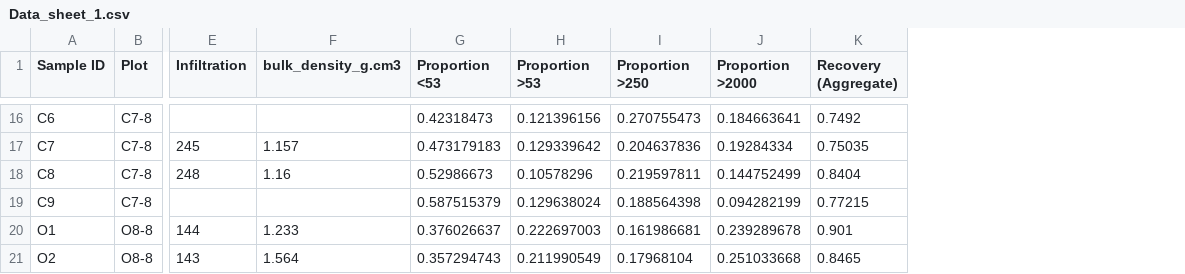
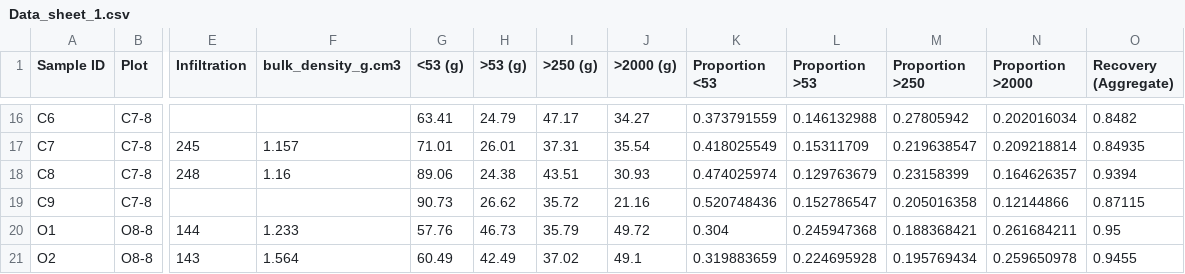
Before and after one commit to Cameron505/CUE-UCD, a CSV file: Data/Data_sheet_1.csv, drawn as a sheet; only a part is shown, gaps mark what is left out; addresses are those after the commit; the diff covers the shown part only; the diff names each change by its address in the sheet, - before the commit and + after, or states it on an @@ line.

```diff
--- a/Data/Data_sheet_1.csv
+++ b/Data/Data_sheet_1.csv
+column G (<53 (g)), rows 16-21: 63.41 | 71.01 | 89.06 | 90.73 | 57.76 | 60.49
+column H (>53 (g)), rows 16-21: 24.79 | 26.01 | 24.38 | 26.62 | 46.73 | 42.49
+column I (>250 (g)), rows 16-21: 47.17 | 37.31 | 43.51 | 35.72 | 35.79 | 37.02
+column J (>2000 (g)), rows 16-21: 34.27 | 35.54 | 30.93 | 21.16 | 49.72 | 49.1
-K16 (Proportion <53): 0.42318473
+K16 (Proportion <53): 0.373791559
-L16 (Proportion >53): 0.121396156
+L16 (Proportion >53): 0.146132988
-M16 (Proportion >250): 0.270755473
+M16 (Proportion >250): 0.27805942
-N16 (Proportion >2000): 0.184663641
+N16 (Proportion >2000): 0.202016034
-O16 (Recovery (Aggregate)): 0.7492
+O16 (Recovery (Aggregate)): 0.8482
-K17 (Proportion <53): 0.473179183
+K17 (Proportion <53): 0.418025549
-L17 (Proportion >53): 0.129339642
+L17 (Proportion >53): 0.15311709
-M17 (Proportion >250): 0.204637836
+M17 (Proportion >250): 0.219638547
-N17 (Proportion >2000): 0.19284334
+N17 (Proportion >2000): 0.209218814
-O17 (Recovery (Aggregate)): 0.75035
+O17 (Recovery (Aggregate)): 0.84935
-K18 (Proportion <53): 0.52986673
+K18 (Proportion <53): 0.474025974
-L18 (Proportion >53): 0.10578296
+L18 (Proportion >53): 0.129763679
-M18 (Proportion >250): 0.219597811
+M18 (Proportion >250): 0.23158399
-N18 (Proportion >2000): 0.144752499
+N18 (Proportion >2000): 0.164626357
-O18 (Recovery (Aggregate)): 0.8404
+O18 (Recovery (Aggregate)): 0.9394
-K19 (Proportion <53): 0.587515379
+K19 (Proportion <53): 0.520748436
-L19 (Proportion >53): 0.129638024
+L19 (Proportion >53): 0.152786547
-M19 (Proportion >250): 0.188564398
+M19 (Proportion >250): 0.205016358
-N19 (Proportion >2000): 0.094282199
+N19 (Proportion >2000): 0.12144866
-O19 (Recovery (Aggregate)): 0.77215
+O19 (Recovery (Aggregate)): 0.87115
-K20 (Proportion <53): 0.376026637
+K20 (Proportion <53): 0.304
-L20 (Proportion >53): 0.222697003
+L20 (Proportion >53): 0.245947368
-M20 (Proportion >250): 0.161986681
+M20 (Proportion >250): 0.188368421
-N20 (Proportion >2000): 0.239289678
+N20 (Proportion >2000): 0.261684211
-O20 (Recovery (Aggregate)): 0.901
+O20 (Recovery (Aggregate)): 0.95
-K21 (Proportion <53): 0.357294743
+K21 (Proportion <53): 0.319883659
-L21 (Proportion >53): 0.211990549
+L21 (Proportion >53): 0.224695928
-M21 (Proportion >250): 0.17968104
+M21 (Proportion >250): 0.195769434
-N21 (Proportion >2000): 0.251033668
+N21 (Proportion >2000): 0.259650978
-O21 (Recovery (Aggregate)): 0.8465
+O21 (Recovery (Aggregate)): 0.9455
```
Also changed, not shown: 60 edited cells elsewhere in this file, Data/Data_sheet_1_old.csv, Data/Water holding capacity.csv, 11 other files.
